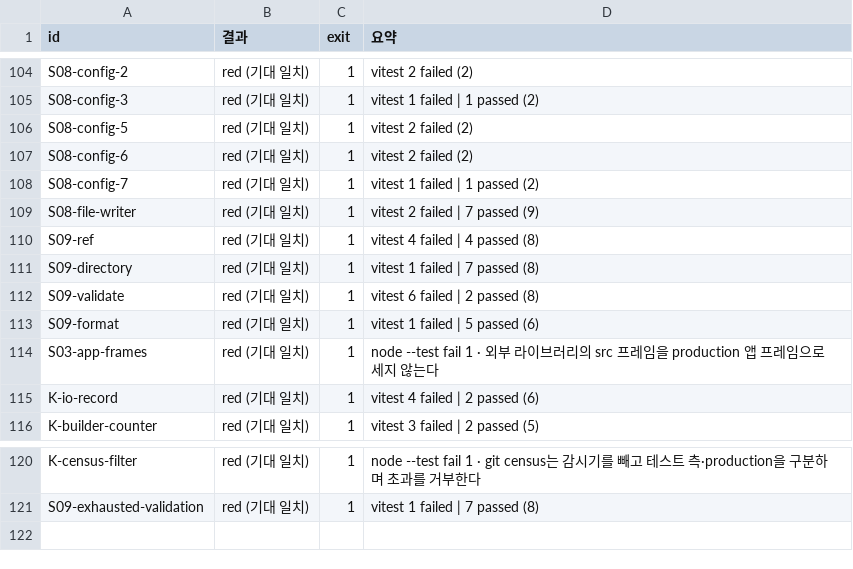
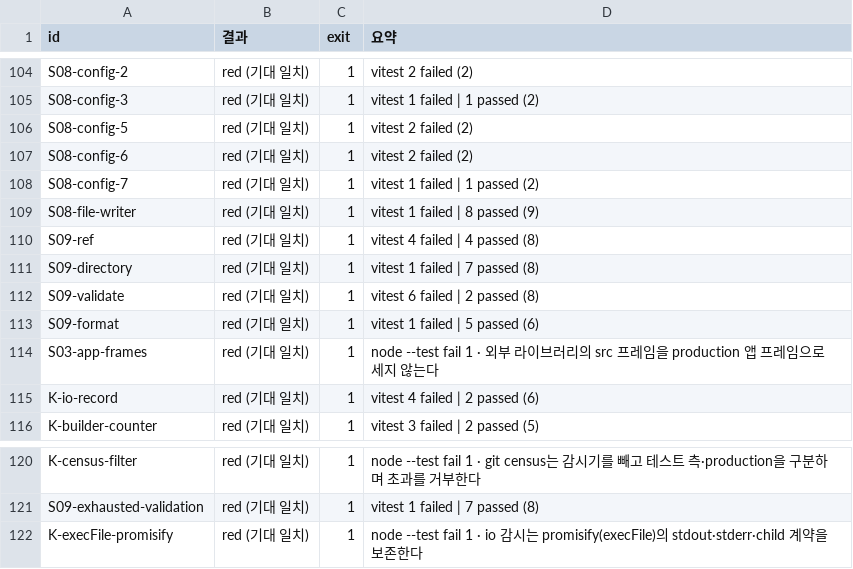
Before and after one commit to muzaby/orca-skin, a TSV file: docs/handoff/0300-ci-git-spawn-reduction/evidence/impl-r1-mutations.tsv, drawn as a sheet; only a part is shown, gaps mark what is left out.

Commit message:
docs(handoff): 0300 최종 검증 증거와 구현 완료 보고
main에서 CI #1030 회귀를 수정한 뒤 Windows CI #1032가 통과했다.
기존 케이스 보존과 호출 감소, 변이 전수를 기록하고 독립 검증으로 넘긴다.

Agent: codex
Handoff: docs/handoff/0300-ci-git-spawn-reduction/
Status: implemented
Criteria-Met: 17/18
Criteria-Pending: AC18 폐쇄망 self-hosted 러너 전후 각 2회 실측
Verified-By: pending

```diff
--- a/docs/handoff/0300-ci-git-spawn-reduction/evidence/impl-r1-mutations.tsv
+++ b/docs/handoff/0300-ci-git-spawn-reduction/evidence/impl-r1-mutations.tsv
@@ -108,3 +108,3 @@ S08-config-6	red (기대 일치)	1	vitest 2 failed (2)
 S08-config-7	red (기대 일치)	1	vitest 1 failed | 1 passed (2)
-S08-file-writer	red (기대 일치)	1	vitest 2 failed | 7 passed (9)
+S08-file-writer	red (기대 일치)	1	vitest 1 failed | 8 passed (9)
 S09-ref	red (기대 일치)	1	vitest 4 failed | 4 passed (8)
@@ -121 +121,2 @@ K-census-filter	red (기대 일치)	1	node --test fail 1 · git census는 감시
 S09-exhausted-validation	red (기대 일치)	1	vitest 1 failed | 7 passed (8)
+K-execFile-promisify	red (기대 일치)	1	node --test fail 1 · io 감시는 promisify(execFile)의 stdout·stderr·child 계약을 보존한다
```
Also changed, not shown: 6 other files.
